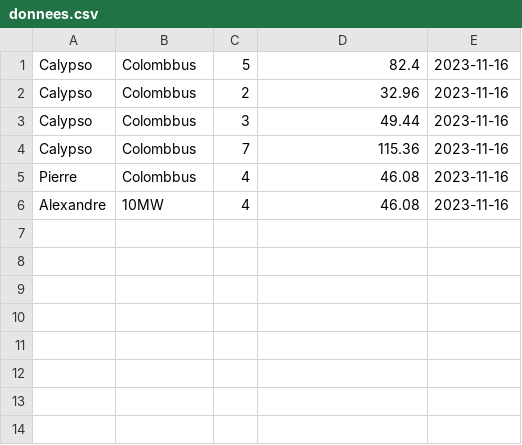
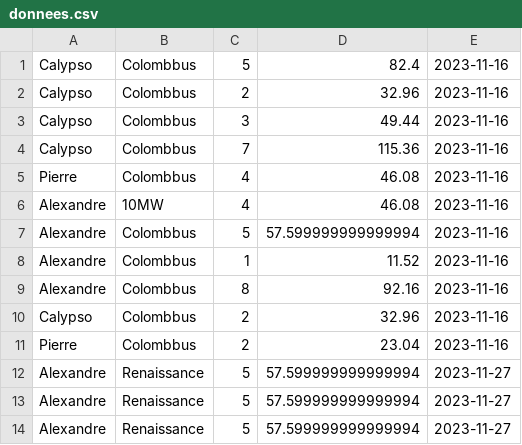
Before and after one commit to Jayksio/calculatheure, a CSV file: donnees.csv, drawn as a sheet.

```diff
--- a/donnees.csv
+++ b/donnees.csv
@@ -6 +6,9 @@ Pierre,Colombbus,4,46.08,2023-11-16
 Alexandre,10MW,4,46.08,2023-11-16
+Alexandre,Colombbus,5,57.599999999999994,2023-11-16
+Alexandre,Colombbus,1,11.52,2023-11-16
+Alexandre,Colombbus,8,92.16,2023-11-16
+Calypso,Colombbus,2,32.96,2023-11-16
+Pierre,Colombbus,2,23.04,2023-11-16
+Alexandre,Renaissance,5,57.599999999999994,2023-11-27
+Alexandre,Renaissance,5,57.599999999999994,2023-11-27
+Alexandre,Renaissance,5,57.599999999999994,2023-11-27
```
Also changed, not shown: 2 other files.
